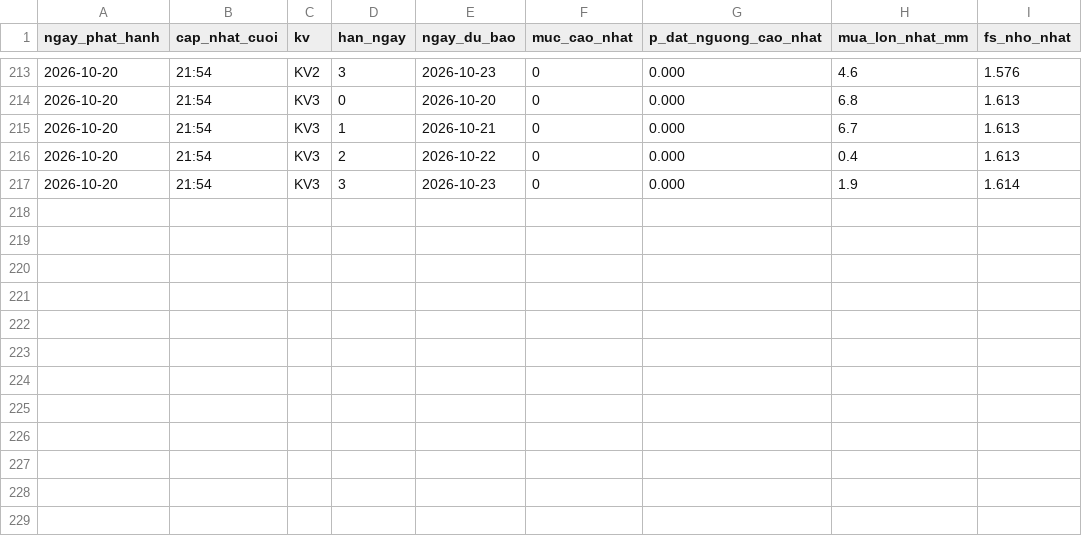
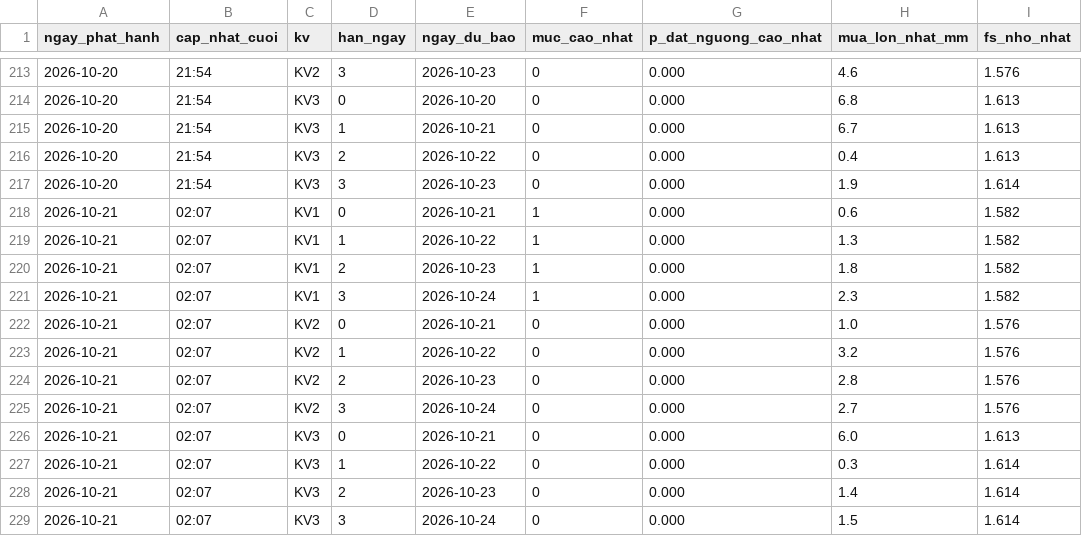
Before and after one commit to Chaulan1981/Du-bao-sat-truot-QL6, a CSV file: data/luu_tru/canhbao_lich_su.csv, drawn as a sheet; only a part is shown, gaps mark what is left out; the diff names each change by its address in the sheet, - before the commit and + after, or states it on an @@ line.

```diff
--- a/data/luu_tru/canhbao_lich_su.csv
+++ b/data/luu_tru/canhbao_lich_su.csv
+row 218: 2026-10-21 | 02:07 | KV1 | 0 | 2026-10-21 | 1 | 0.000 | 0.6 | 1.582
+row 219: 2026-10-21 | 02:07 | KV1 | 1 | 2026-10-22 | 1 | 0.000 | 1.3 | 1.582
+row 220: 2026-10-21 | 02:07 | KV1 | 2 | 2026-10-23 | 1 | 0.000 | 1.8 | 1.582
+row 221: 2026-10-21 | 02:07 | KV1 | 3 | 2026-10-24 | 1 | 0.000 | 2.3 | 1.582
+row 222: 2026-10-21 | 02:07 | KV2 | 0 | 2026-10-21 | 0 | 0.000 | 1.0 | 1.576
+row 223: 2026-10-21 | 02:07 | KV2 | 1 | 2026-10-22 | 0 | 0.000 | 3.2 | 1.576
+row 224: 2026-10-21 | 02:07 | KV2 | 2 | 2026-10-23 | 0 | 0.000 | 2.8 | 1.576
+row 225: 2026-10-21 | 02:07 | KV2 | 3 | 2026-10-24 | 0 | 0.000 | 2.7 | 1.576
+row 226: 2026-10-21 | 02:07 | KV3 | 0 | 2026-10-21 | 0 | 0.000 | 6.0 | 1.613
+row 227: 2026-10-21 | 02:07 | KV3 | 1 | 2026-10-22 | 0 | 0.000 | 0.3 | 1.614
+row 228: 2026-10-21 | 02:07 | KV3 | 2 | 2026-10-23 | 0 | 0.000 | 1.4 | 1.614
+row 229: 2026-10-21 | 02:07 | KV3 | 3 | 2026-10-24 | 0 | 0.000 | 1.5 | 1.614
```
Also changed, not shown: lao-cai/data/luu_tru/canhbao_lich_su.csv, 14 other files.
